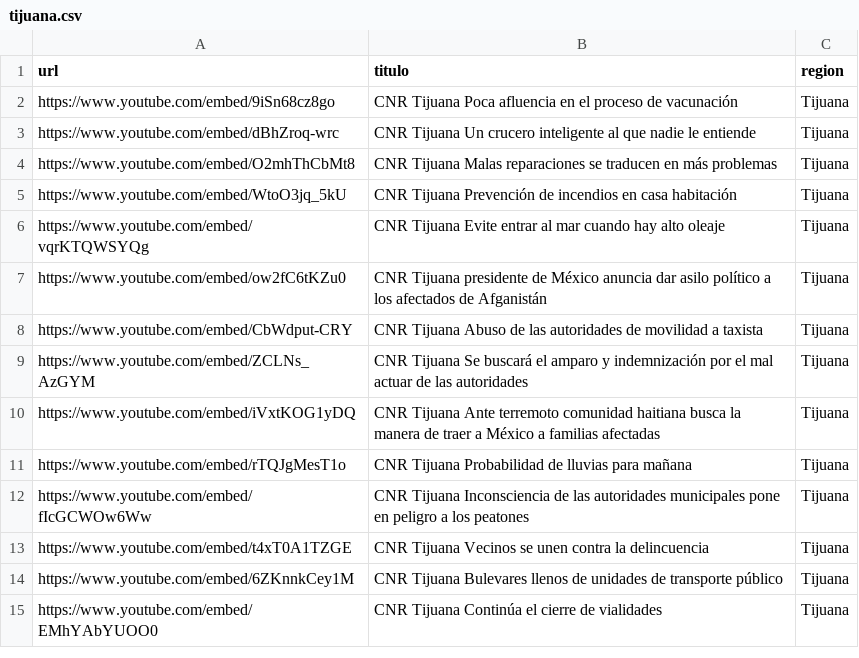
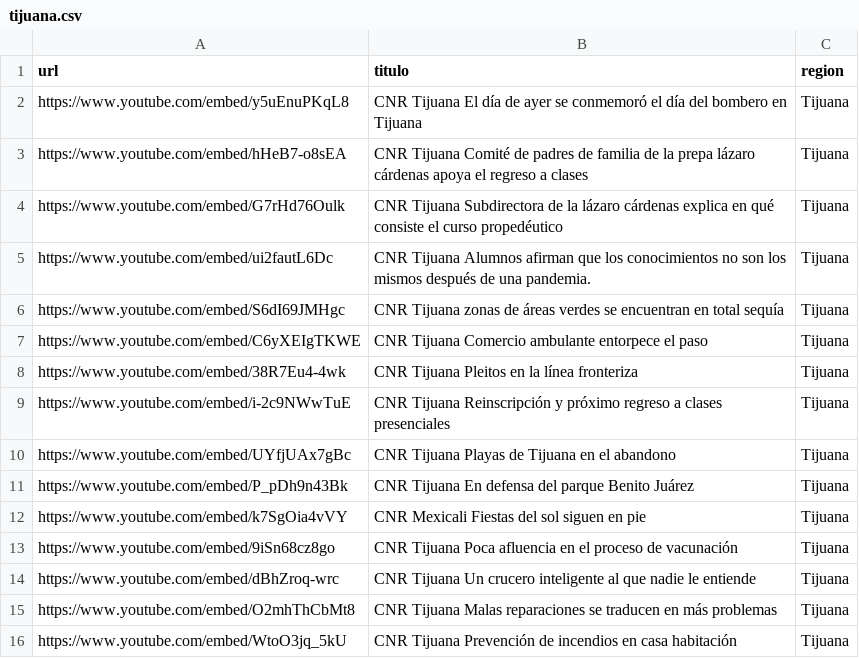
Before and after one commit to MauricioAlcala/cnr.tv, a CSV file: _data/tijuana.csv, drawn as a sheet; only a part is shown; the shorter side is filled out with more unchanged rows; the diff names each change by its address in the sheet, - before the commit and + after, or states it on an @@ line.

Commit message:
NOTAS AGOSTO 23

```diff
--- a/_data/tijuana.csv
+++ b/_data/tijuana.csv
+row 2: https://www.youtube.com/embed/y5uEnuPKqL8 | CNR Tijuana El día de ayer se conmemoró el día del bombero en Tijuana | Tijuana
+row 3: https://www.youtube.com/embed/hHeB7-o8sEA | CNR Tijuana Comité de padres de familia de la prepa lázaro cárdenas apoya el regreso a clases | Tijuana
+row 4: https://www.youtube.com/embed/G7rHd76Oulk | CNR Tijuana Subdirectora de la lázaro cárdenas explica en qué consiste el curso propedéutico | Tijuana
+row 5: https://www.youtube.com/embed/ui2fautL6Dc | CNR Tijuana Alumnos afirman que los conocimientos no son los mismos después de una pandemia. | Tijuana
+row 6: https://www.youtube.com/embed/S6dI69JMHgc | CNR Tijuana zonas de áreas verdes se encuentran en total sequía | Tijuana
+row 7: https://www.youtube.com/embed/C6yXEIgTKWE | CNR Tijuana Comercio ambulante entorpece el paso | Tijuana
+row 8: https://www.youtube.com/embed/38R7Eu4-4wk | CNR Tijuana Pleitos en la línea fronteriza | Tijuana
+row 9: https://www.youtube.com/embed/i-2c9NWwTuE | CNR Tijuana Reinscripción y próximo regreso a clases presenciales | Tijuana
+row 10: https://www.youtube.com/embed/UYfjUAx7gBc | CNR Tijuana Playas de Tijuana en el abandono | Tijuana
+row 11: https://www.youtube.com/embed/P_pDh9n43Bk | CNR Tijuana En defensa del parque Benito Juárez | Tijuana
+row 12: https://www.youtube.com/embed/k7SgOia4vVY | CNR Mexicali Fiestas del sol siguen en pie | Tijuana
```
